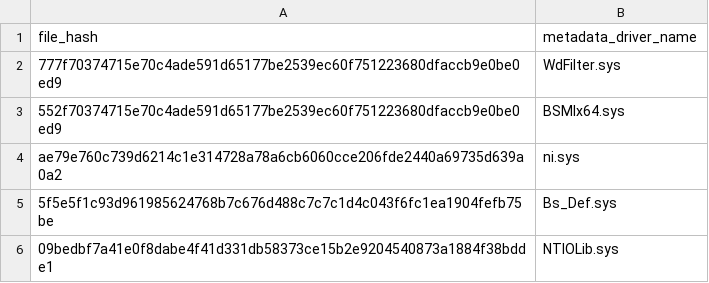
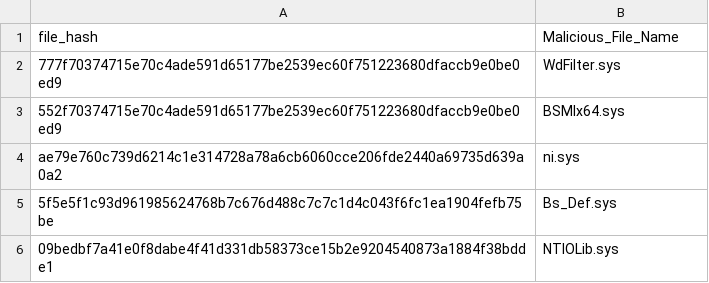
Before and after one commit to adabat1985/LOLDRIVERS, a CSV file: loldrivers_only_test.csv, drawn as a sheet; only a part is shown.

Commit message:
Update loldrivers_only_test.csv

```diff
--- a/loldrivers_only_test.csv
+++ b/loldrivers_only_test.csv
@@ -1,2 +1,2 @@
-file_hash,metadata_driver_name
+file_hash,Malicious_File_Name
 777f70374715e70c4ade591d65177be2539ec60f751223680dfaccb9e0be0ed9,WdFilter.sys
```
